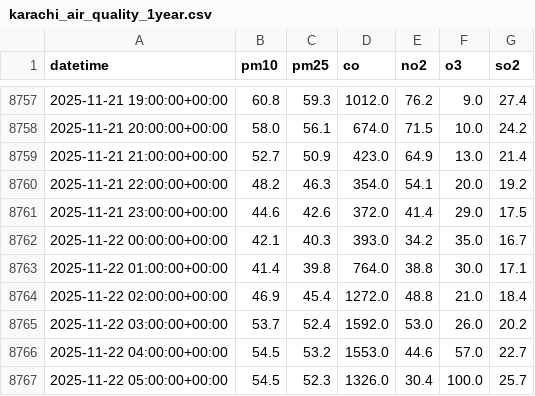
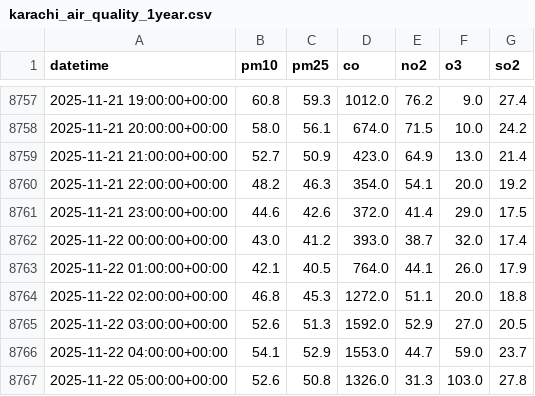
Before and after one commit to AhsanAli-exe/10Pearls-Aqi-Prediction, a CSV file: aqi_prediction_project/data/karachi_air_quality_1year.csv, drawn as a sheet; only a part is shown, gaps mark what is left out; the diff covers the shown part only.

```diff
--- a/aqi_prediction_project/data/karachi_air_quality_1year.csv
+++ b/aqi_prediction_project/data/karachi_air_quality_1year.csv
@@ -8761,7 +8761,7 @@ datetime,pm10,pm25,co,no2,o3,so2
 2025-11-21 23:00:00+00:00,44.6,42.6,372.0,41.4,29.0,17.5
-2025-11-22 00:00:00+00:00,42.1,40.3,393.0,34.2,35.0,16.7
-2025-11-22 01:00:00+00:00,41.4,39.8,764.0,38.8,30.0,17.1
-2025-11-22 02:00:00+00:00,46.9,45.4,1272.0,48.8,21.0,18.4
-2025-11-22 03:00:00+00:00,53.7,52.4,1592.0,53.0,26.0,20.2
-2025-11-22 04:00:00+00:00,54.5,53.2,1553.0,44.6,57.0,22.7
-2025-11-22 05:00:00+00:00,54.5,52.3,1326.0,30.4,100.0,25.7
+2025-11-22 00:00:00+00:00,43.0,41.2,393.0,38.7,32.0,17.4
+2025-11-22 01:00:00+00:00,42.1,40.5,764.0,44.1,26.0,17.9
+2025-11-22 02:00:00+00:00,46.8,45.3,1272.0,51.1,20.0,18.8
+2025-11-22 03:00:00+00:00,52.6,51.3,1592.0,52.9,27.0,20.5
+2025-11-22 04:00:00+00:00,54.1,52.9,1553.0,44.7,59.0,23.7
+2025-11-22 05:00:00+00:00,52.6,50.8,1326.0,31.3,103.0,27.8
```
Also changed, not shown: 87 edited cells elsewhere in this file, aqi_prediction_project/data/karachi_weather_1year.csv.
